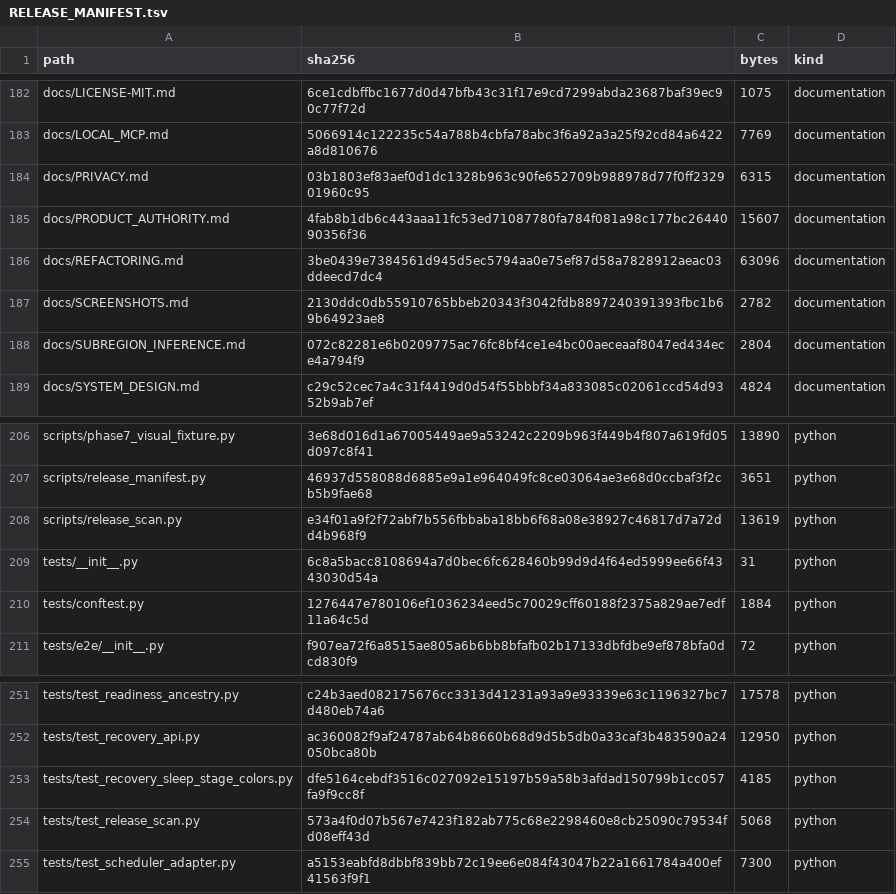
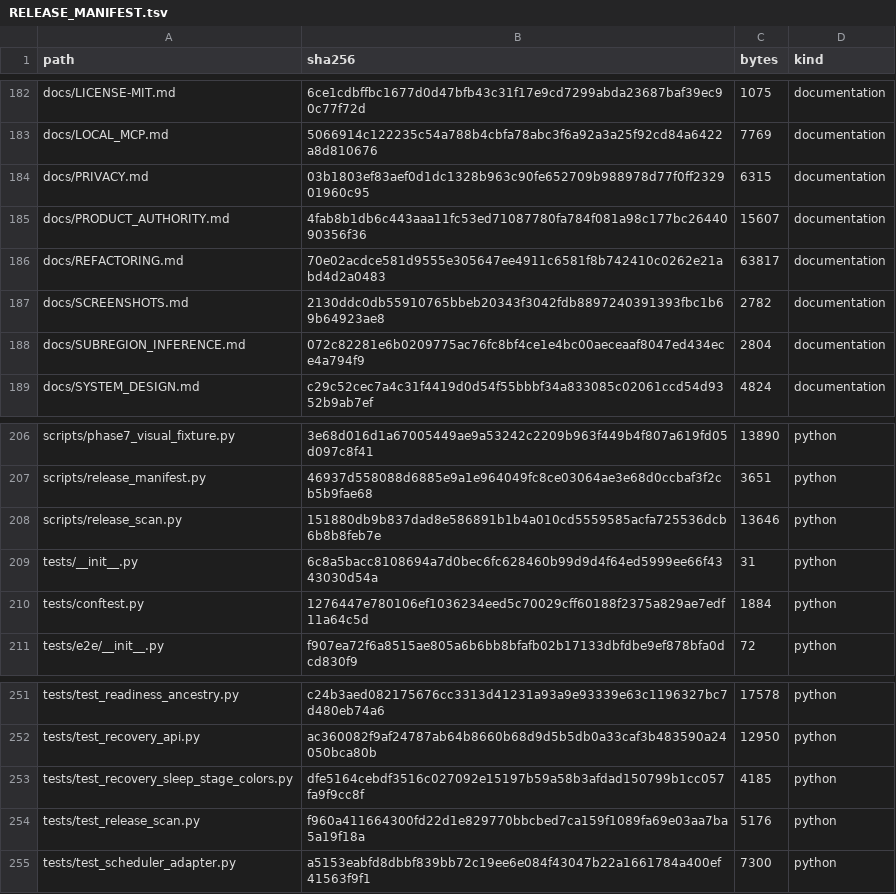
Before and after one commit to kajeesan/Open-Health-Atlas, a TSV file: RELEASE_MANIFEST.tsv, drawn as a sheet; only a part is shown, gaps mark what is left out.

```diff
--- a/RELEASE_MANIFEST.tsv
+++ b/RELEASE_MANIFEST.tsv
@@ -185,3 +185,3 @@ docs/PRIVACY.md	03b1803ef83aef0d1dc1328b963c90fe652709b988978d77f0ff232901960c95
 docs/PRODUCT_AUTHORITY.md	4fab8b1db6c443aaa11fc53ed71087780fa784f081a98c177bc2644090356f36	15607	documentation
-docs/REFACTORING.md	3be0439e7384561d945d5ec5794aa0e75ef87d58a7828912aeac03ddeecd7dc4	63096	documentation
+docs/REFACTORING.md	70e02acdce581d9555e305647ee4911c6581f8b742410c0262e21abd4d2a0483	63817	documentation
 docs/SCREENSHOTS.md	2130ddc0db55910765bbeb20343f3042fdb8897240391393fbc1b69b64923ae8	2782	documentation
@@ -207,3 +207,3 @@ scripts/phase7_visual_fixture.py	3e68d016d1a67005449ae9a53242c2209b963f449b4f807
 scripts/release_manifest.py	46937d558088d6885e9a1e964049fc8ce03064ae3e68d0ccbaf3f2cb5b9fae68	3651	python
-scripts/release_scan.py	e34f01a9f2f72abf7b556fbbaba18bb6f68a08e38927c46817d7a72dd4b968f9	13619	python
+scripts/release_scan.py	151880db9b837dad8e586891b1b4a010cd5559585acfa725536dcb6b8b8feb7e	13646	python
 tests/__init__.py	6c8a5bacc8108694a7d0bec6fc628460b99d9d4f64ed5999ee66f4343030d54a	31	python
@@ -253,3 +253,3 @@ tests/test_recovery_api.py	ac360082f9af24787ab64b8660b68d9d5b5db0a33caf3b483590a
 tests/test_recovery_sleep_stage_colors.py	dfe5164cebdf3516c027092e15197b59a58b3afdad150799b1cc057fa9f9cc8f	4185	python
-tests/test_release_scan.py	573a4f0d07b567e7423f182ab775c68e2298460e8cb25090c79534fd08eff43d	5068	python
+tests/test_release_scan.py	f960a411664300fd22d1e829770bbcbed7ca159f1089fa69e03aa7ba5a19f18a	5176	python
 tests/test_scheduler_adapter.py	a5153eabfd8dbbf839bb72c19ee6e084f43047b22a1661784a400ef41563f9f1	7300	python
```
Also changed, not shown: 3 other files.
